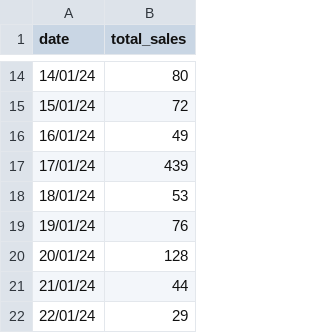
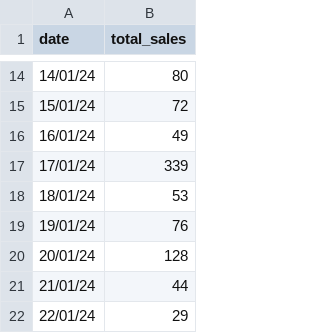
Before and after one commit to mchristanto/dataTA, a CSV file: grand total.csv, drawn as a sheet; only a part is shown, gaps mark what is left out.

Commit message:
Update grand total.csv

```diff
--- a/grand total.csv
+++ b/grand total.csv
@@ -16,3 +16,3 @@ date;total_sales
 16/01/24;49
-17/01/24;439
+17/01/24;339
 18/01/24;53
```
